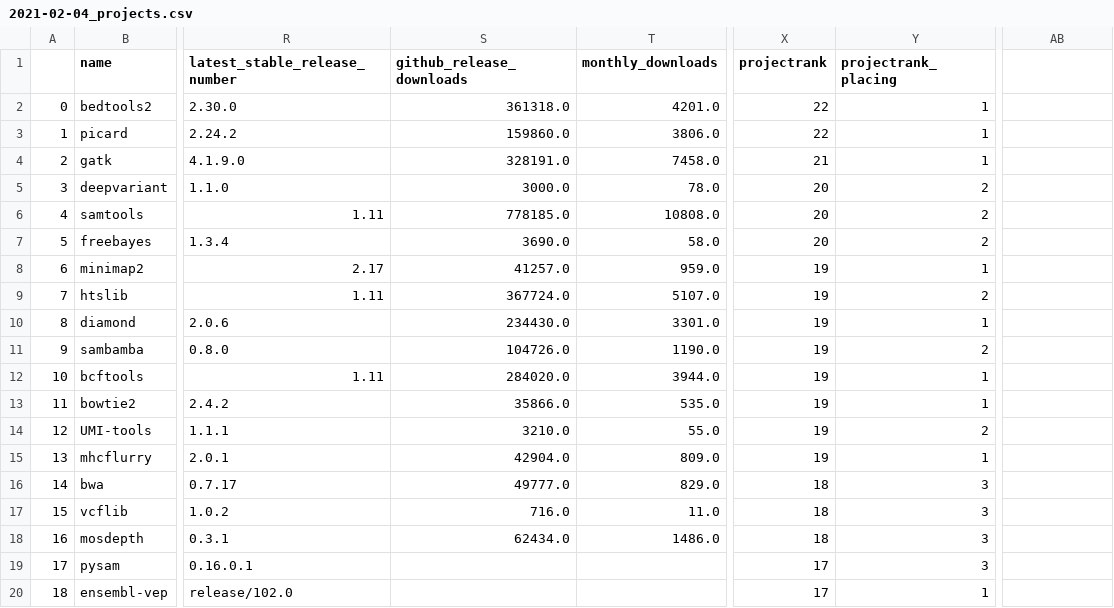
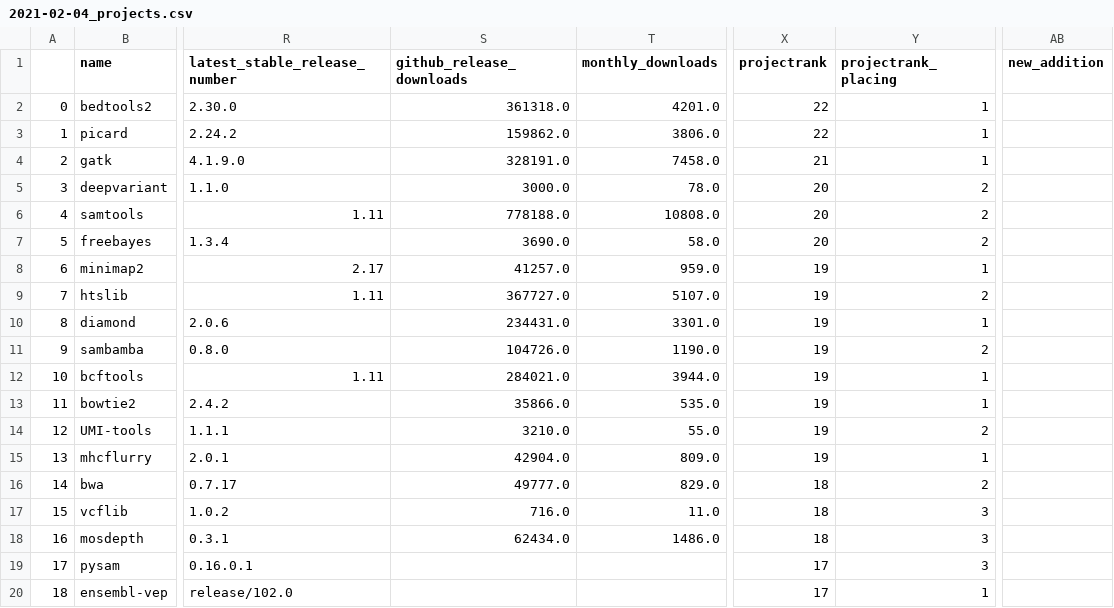
Before and after one commit to lqsae/best-of-bioinformatics, a CSV file: history/2021-02-04_projects.csv, drawn as a sheet; only a part is shown, gaps mark what is left out; the diff covers the shown part only; the diff names each change by its address in the sheet, - before the commit and + after, or states it on an @@ line.

```diff
--- a/history/2021-02-04_projects.csv
+++ b/history/2021-02-04_projects.csv
-AB1: (empty)
+AB1: new_addition
-S3 (github_release_downloads): 159860.0
+S3 (github_release_downloads): 159862.0
-S6 (github_release_downloads): 778185.0
+S6 (github_release_downloads): 778188.0
-S9 (github_release_downloads): 367724.0
+S9 (github_release_downloads): 367727.0
-S10 (github_release_downloads): 234430.0
+S10 (github_release_downloads): 234431.0
-S12 (github_release_downloads): 284020.0
+S12 (github_release_downloads): 284021.0
-Y16 (projectrank_placing): 3
+Y16 (projectrank_placing): 2
```
Also changed, not shown: 4 added rows, 1 edited cell and row numbers in column A elsewhere in this file, 3 other files.
